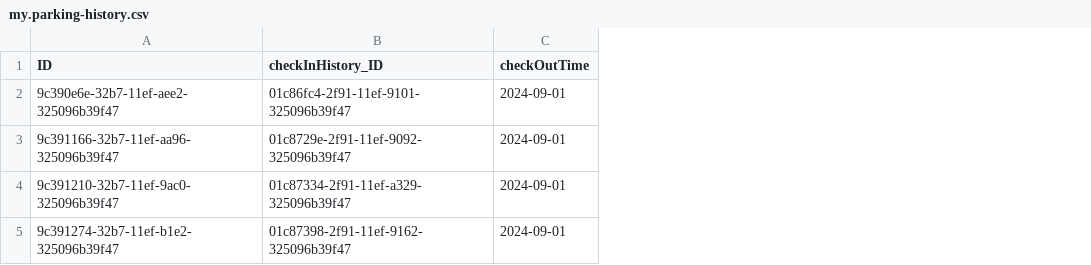
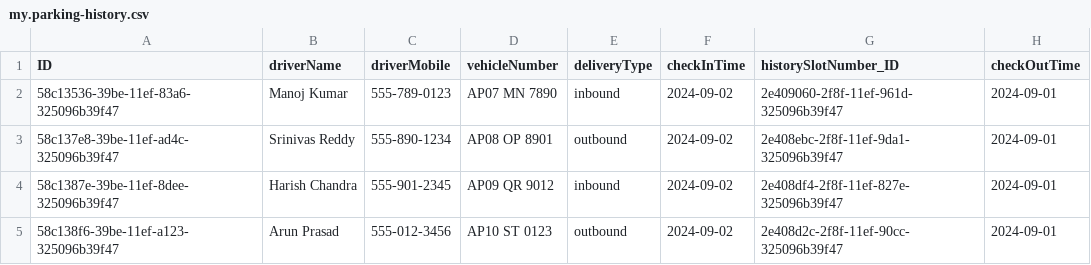
Before and after one commit to priyatham14114/parkingapp, a CSV file: parkingApp-CAPM/db/data/my.parking-history.csv, drawn as a sheet; removed rows and columns are numbered as before the commit, all else as after; the diff names each change by its address in the sheet, - before the commit and + after, or states it on an @@ line.

Commit message:
Till History

```diff
--- a/parkingApp-CAPM/db/data/my.parking-history.csv
+++ b/parkingApp-CAPM/db/data/my.parking-history.csv
-column B (checkInHistory_ID), rows 2-5: 01c86fc4-2f91-11ef-9101-325096b39f47 | 01c8729e-2f91-11ef-9092-325096b39f47 | 01c87334-2f91-11ef-a329-325096b39f47 | 01c87398-2f91-11ef-9162-325096b39f47
+column B (driverName), rows 2-5: Manoj Kumar | Srinivas Reddy | Harish Chandra | Arun Prasad
+column C (driverMobile), rows 2-5: 555-789-0123 | 555-890-1234 | 555-901-2345 | 555-012-3456
+column D (vehicleNumber), rows 2-5: AP07 MN 7890 | AP08 OP 8901 | AP09 QR 9012 | AP10 ST 0123
+column E (deliveryType), rows 2-5: inbound | outbound | inbound | outbound
+column F (checkInTime), rows 2-5: all 2024-09-02
+column G (historySlotNumber_ID), rows 2-5: 2e409060-2f8f-11ef-961d-325096b39f47 | 2e408ebc-2f8f-11ef-9da1-325096b39f47 | 2e408df4-2f8f-11ef-827e-325096b39f47 | 2e408d2c-2f8f-11ef-90cc-325096b39f47
-A2 (ID): 9c390e6e-32b7-11ef-aee2-325096b39f47
+A2 (ID): 58c13536-39be-11ef-83a6-325096b39f47
-A3 (ID): 9c391166-32b7-11ef-aa96-325096b39f47
+A3 (ID): 58c137e8-39be-11ef-ad4c-325096b39f47
-A4 (ID): 9c391210-32b7-11ef-9ac0-325096b39f47
+A4 (ID): 58c1387e-39be-11ef-8dee-325096b39f47
-A5 (ID): 9c391274-32b7-11ef-b1e2-325096b39f47
+A5 (ID): 58c138f6-39be-11ef-a123-325096b39f47
```
Also changed, not shown: parkingApp-CAPM/db/data/my.parking-parkingSlots.csv, 31 other files.
